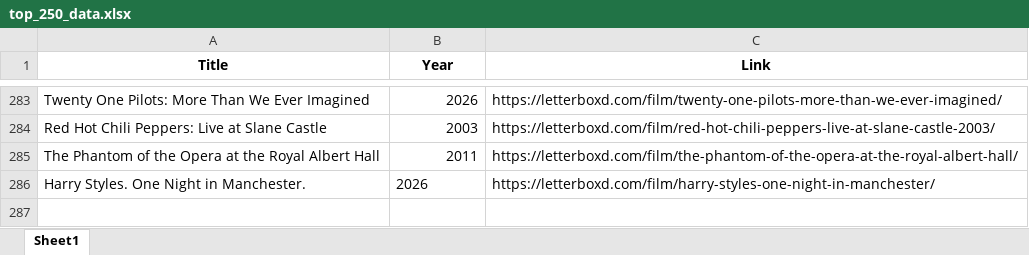
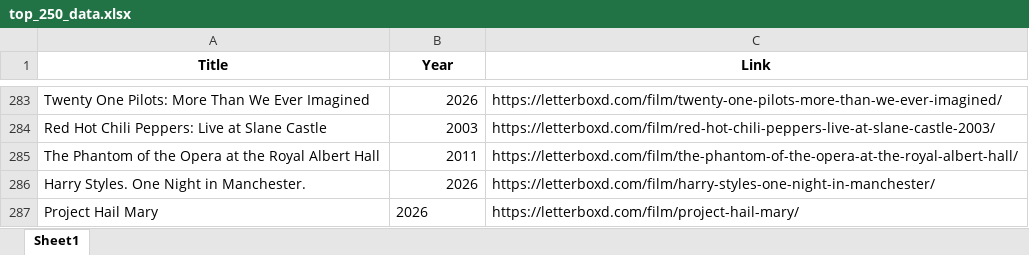
Before and after one commit to bigbadraj/Letterboxd-List-Scraping, an Excel workbook: top_250_data.xlsx, sheet Sheet1, drawn as a sheet; only a part is shown, gaps mark what is left out; values as stored, in another font and other column widths than the file's, no borders; the diff names each change by its address in the sheet, - before the commit and + after, or states it on an @@ line.

```diff
--- a/top_250_data.xlsx (sheet Sheet1)
+++ b/top_250_data.xlsx (sheet Sheet1)
-B286 alignment: left
+B286 alignment: right
+row 287: Project Hail Mary | 2026 | https://letterboxd.com/film/project-hail-mary/
```
Also changed, not shown: Official Whitelist.xlsx, blacklist.xlsx, 4 other files.
